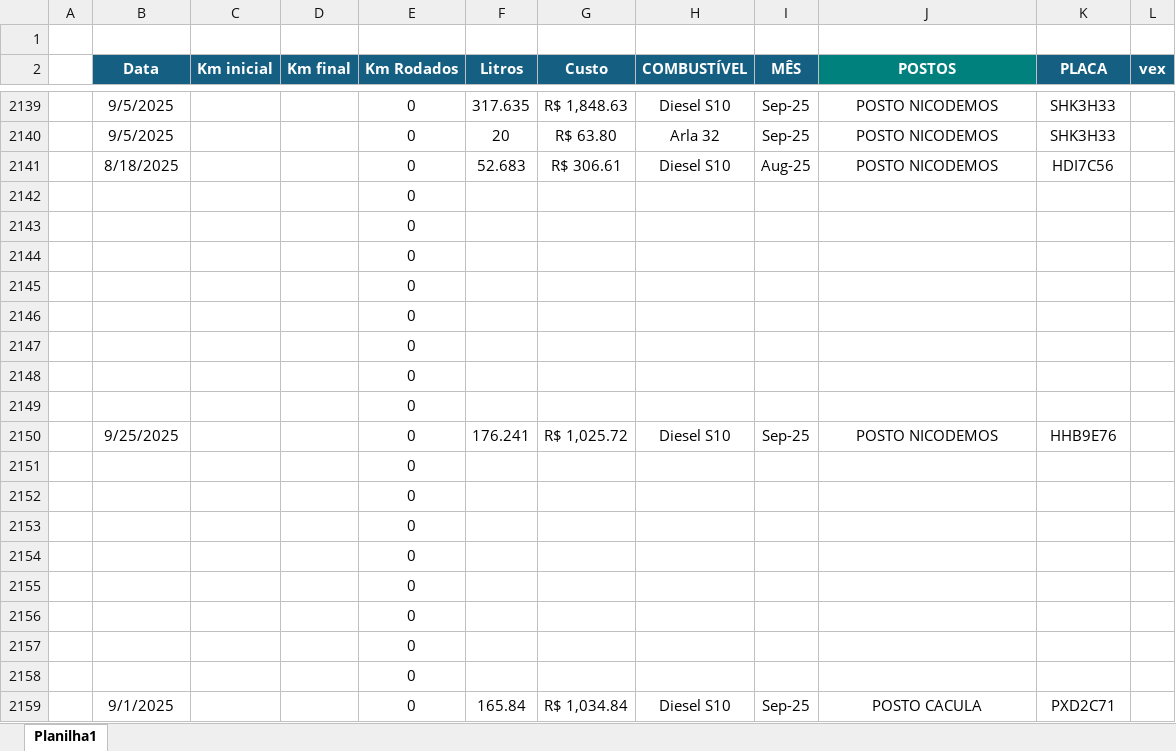
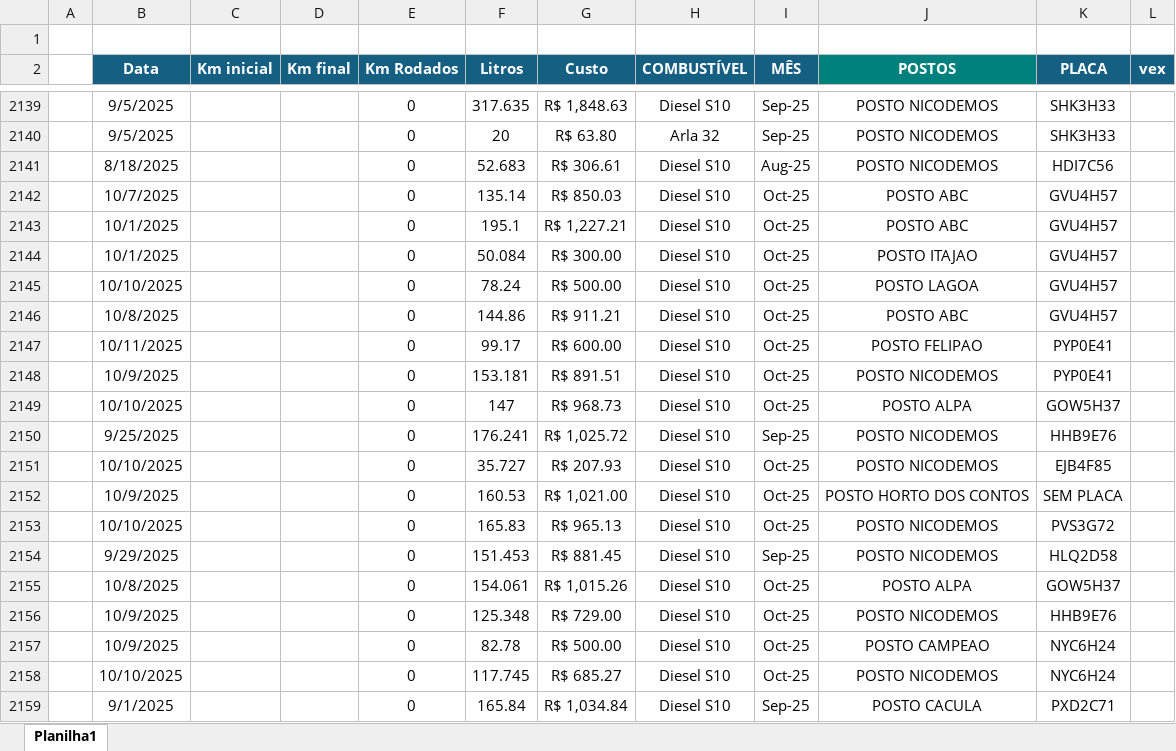
Before and after one commit to jhonnyoraculos/dashboard, an Excel workbook: data/combustivel.xlsx, sheet Planilha1, drawn as a sheet; only a part is shown, gaps mark what is left out; values as stored, in another font and other column widths than the file's, no borders; removed rows and columns are numbered as before the commit, all else as after; the diff covers the shown part only; the diff names each change by its address in the sheet, - before the commit and + after, or states it on an @@ line.

```diff
--- a/data/combustivel.xlsx (sheet Planilha1)
+++ b/data/combustivel.xlsx (sheet Planilha1)
-row 2142:  |  |  |  | 0
-row 2143:  |  |  |  | 0
-row 2144:  |  |  |  | 0
-row 2145:  |  |  |  | 0
-row 2146:  |  |  |  | 0
-row 2147:  |  |  |  | 0
-row 2148:  |  |  |  | 0
-row 2149:  |  |  |  | 0
+row 2142:  | 10/7/2025 |  |  | 0 | 135.14 | R$ 850.03 | Diesel S10 | Oct-25 | POSTO ABC | GVU4H57
+row 2143:  | 10/1/2025 |  |  | 0 | 195.1 | R$ 1,227.21 | Diesel S10 | Oct-25 | POSTO ABC | GVU4H57
+row 2144:  | 10/1/2025 |  |  | 0 | 50.084 | R$ 300.00 | Diesel S10 | Oct-25 | POSTO ITAJAO | GVU4H57
+row 2145:  | 10/10/2025 |  |  | 0 | 78.24 | R$ 500.00 | Diesel S10 | Oct-25 | POSTO LAGOA | GVU4H57
+row 2146:  | 10/8/2025 |  |  | 0 | 144.86 | R$ 911.21 | Diesel S10 | Oct-25 | POSTO ABC | GVU4H57
+row 2147:  | 10/11/2025 |  |  | 0 | 99.17 | R$ 600.00 | Diesel S10 | Oct-25 | POSTO FELIPAO | PYP0E41
+row 2148:  | 10/9/2025 |  |  | 0 | 153.181 | R$ 891.51 | Diesel S10 | Oct-25 | POSTO NICODEMOS | PYP0E41
+row 2149:  | 10/10/2025 |  |  | 0 | 147 | R$ 968.73 | Diesel S10 | Oct-25 | POSTO ALPA | GOW5H37
-row 2151:  |  |  |  | 0
-row 2152:  |  |  |  | 0
-row 2153:  |  |  |  | 0
-row 2154:  |  |  |  | 0
-row 2155:  |  |  |  | 0
-row 2156:  |  |  |  | 0
-row 2157:  |  |  |  | 0
-row 2158:  |  |  |  | 0
+row 2151:  | 10/10/2025 |  |  | 0 | 35.727 | R$ 207.93 | Diesel S10 | Oct-25 | POSTO NICODEMOS | EJB4F85
+row 2152:  | 10/9/2025 |  |  | 0 | 160.53 | R$ 1,021.00 | Diesel S10 | Oct-25 | POSTO HORTO DOS CONTOS | SEM PLACA
+row 2153:  | 10/10/2025 |  |  | 0 | 165.83 | R$ 965.13 | Diesel S10 | Oct-25 | POSTO NICODEMOS | PVS3G72
+row 2154:  | 9/29/2025 |  |  | 0 | 151.453 | R$ 881.45 | Diesel S10 | Sep-25 | POSTO NICODEMOS | HLQ2D58
+row 2155:  | 10/8/2025 |  |  | 0 | 154.061 | R$ 1,015.26 | Diesel S10 | Oct-25 | POSTO ALPA | GOW5H37
+row 2156:  | 10/9/2025 |  |  | 0 | 125.348 | R$ 729.00 | Diesel S10 | Oct-25 | POSTO NICODEMOS | HHB9E76
+row 2157:  | 10/9/2025 |  |  | 0 | 82.78 | R$ 500.00 | Diesel S10 | Oct-25 | POSTO CAMPEAO | NYC6H24
+row 2158:  | 10/10/2025 |  |  | 0 | 117.745 | R$ 685.27 | Diesel S10 | Oct-25 | POSTO NICODEMOS | NYC6H24
```
Also changed, not shown: 25 added rows and 25 removed rows elsewhere in this sheet, data/reserva de hoteis.xlsx.
